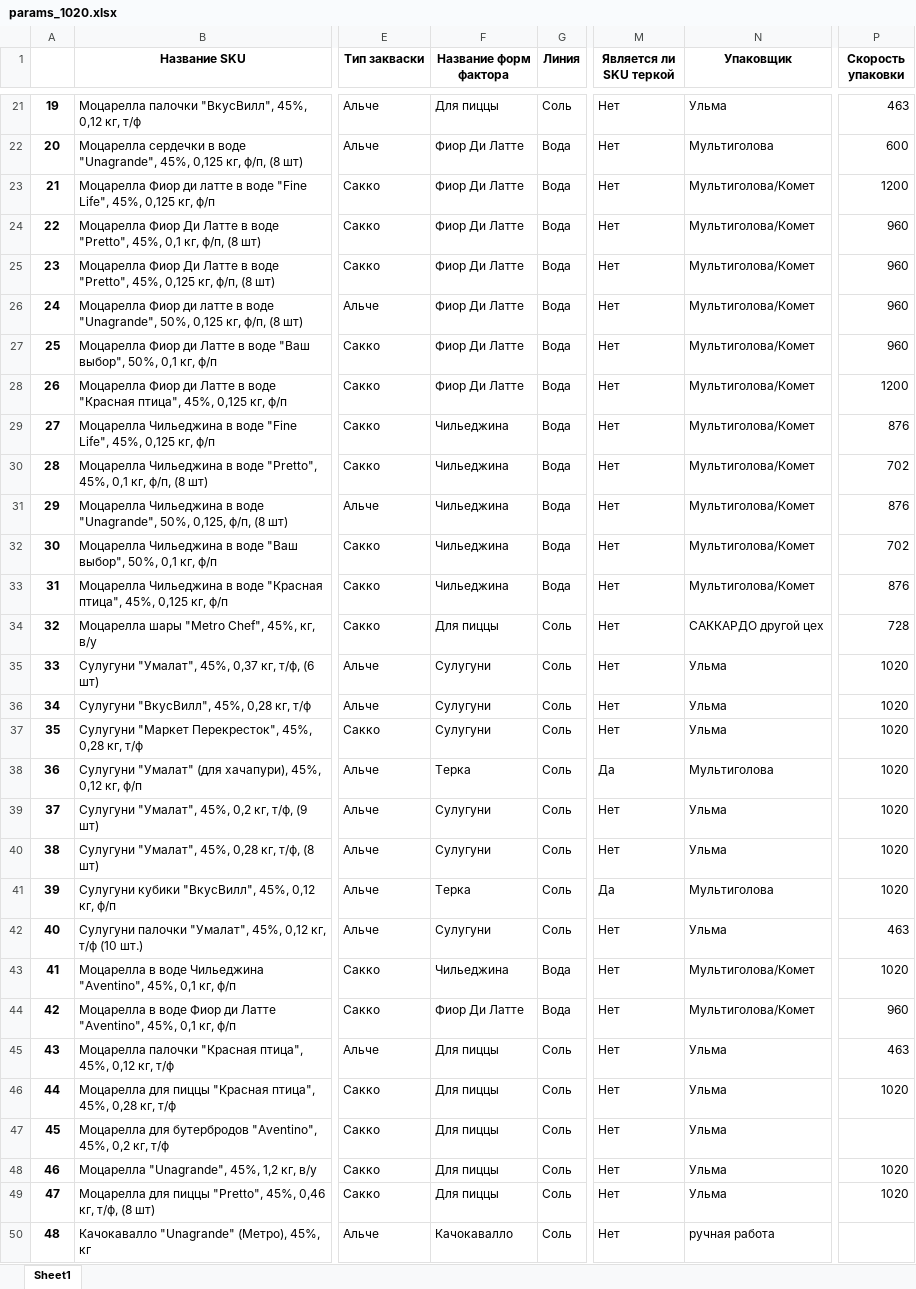
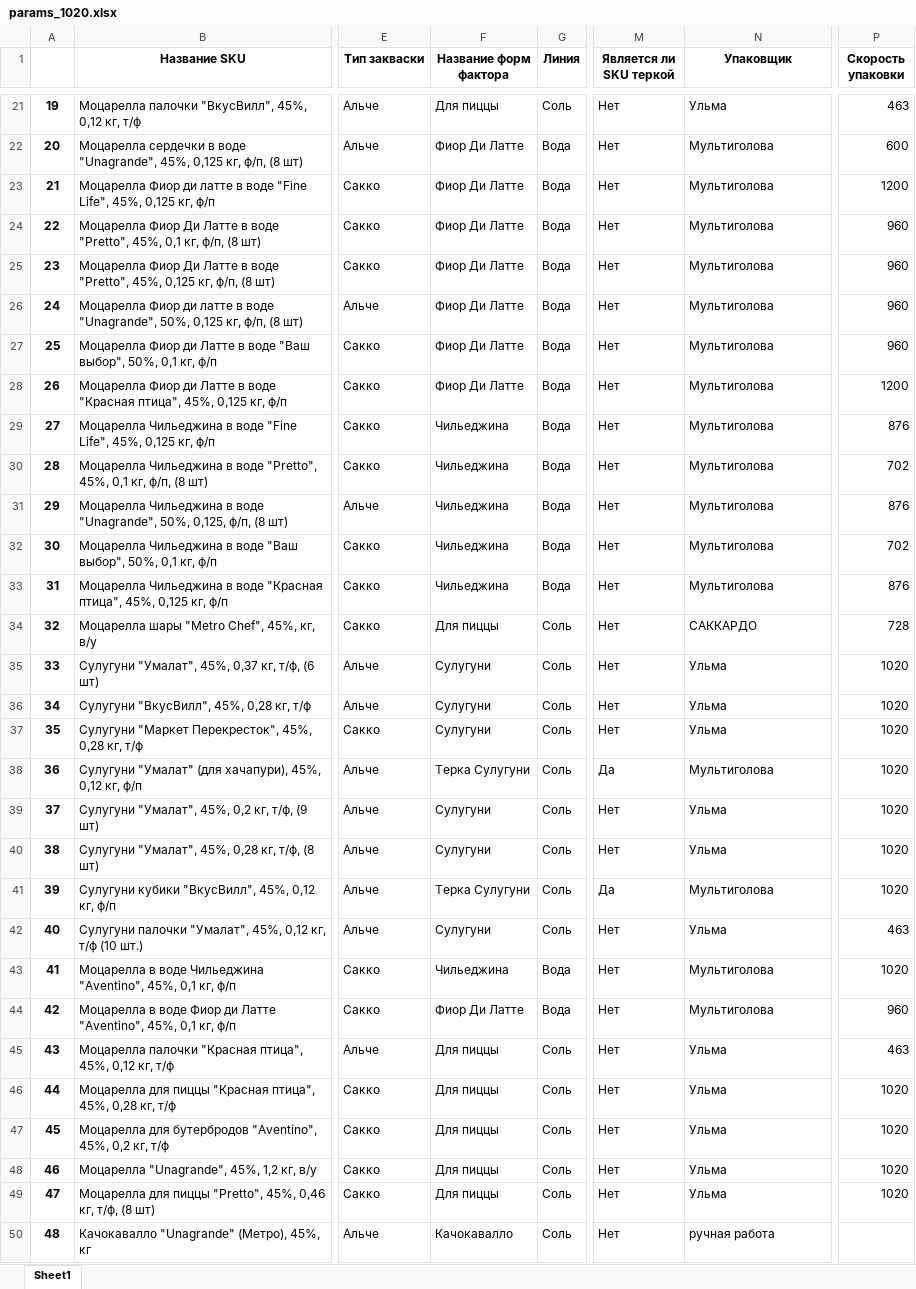
Before and after one commit to nkrokhmal/umalat, an Excel workbook: app/data/params_1020.xlsx, sheet Sheet1, drawn as a sheet; only a part is shown, gaps mark what is left out; values as stored, in another font and other column widths than the file's, no borders; the diff covers the shown part only; the diff names each change by its address in the sheet, - before the commit and + after, or states it on an @@ line.

```diff
--- a/app/data/params_1020.xlsx (sheet Sheet1)
+++ b/app/data/params_1020.xlsx (sheet Sheet1)
-N23:N33 (Упаковщик): Мультиголова/Комет
+N23:N33 (Упаковщик): Мультиголова
-N34 (Упаковщик): САККАРДО другой цех
+N34 (Упаковщик): САККАРДО
-F38 (Название форм фактора): Терка
+F38 (Название форм фактора): Терка Сулугуни
-F41 (Название форм фактора): Терка
+F41 (Название форм фактора): Терка Сулугуни
-N43:N44 (Упаковщик): Мультиголова/Комет
+N43:N44 (Упаковщик): Мультиголова
-P47 (Скорость упаковки): (empty)
+P47 (Скорость упаковки): 1020
```
Also changed, not shown: 1 added row and 13 edited cells elsewhere in this sheet, app/data/templates/constructor.xlsx, 6 other files.
